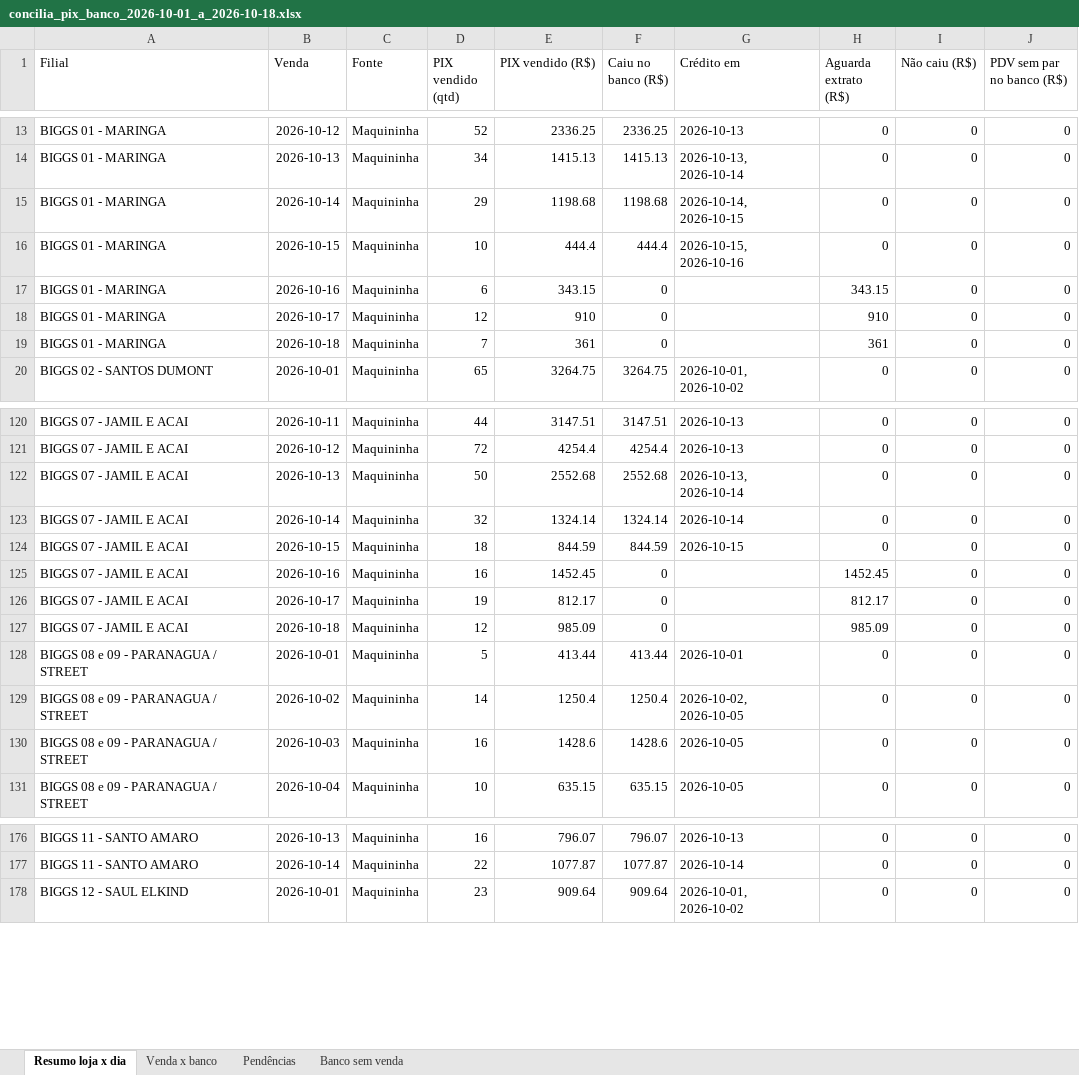
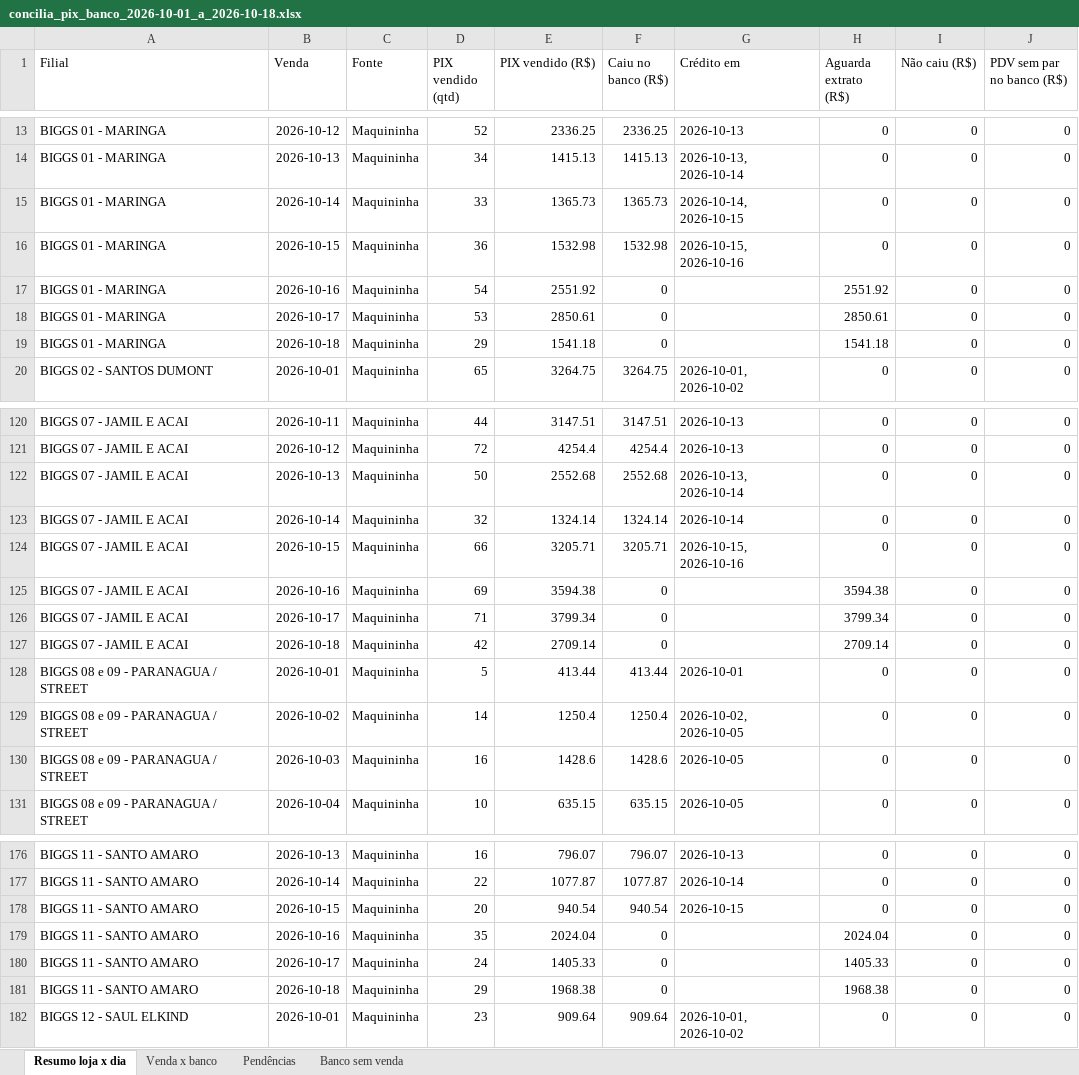
Before and after one commit to hylaryfarias/conciliacao-diaria, an Excel workbook: saida/concilia_pix_banco_2026-10-01_a_2026-10-18.xlsx, sheet Resumo loja x dia, drawn as a sheet; only a part is shown, gaps mark what is left out; values as stored, in another font and other column widths than the file's, no borders; the diff names each change by its address in the sheet, - before the commit and + after, or states it on an @@ line.

```diff
--- a/saida/concilia_pix_banco_2026-10-01_a_2026-10-18.xlsx (sheet Resumo loja x dia)
+++ b/saida/concilia_pix_banco_2026-10-01_a_2026-10-18.xlsx (sheet Resumo loja x dia)
-D15 (PIX vendido (qtd)): 29
+D15 (PIX vendido (qtd)): 33
-E15 (PIX vendido (R$)): 1198.68
+E15 (PIX vendido (R$)): 1365.73
-F15 (Caiu no banco (R$)): 1198.68
+F15 (Caiu no banco (R$)): 1365.73
-D16 (PIX vendido (qtd)): 10
+D16 (PIX vendido (qtd)): 36
-E16 (PIX vendido (R$)): 444.4
+E16 (PIX vendido (R$)): 1532.98
-F16 (Caiu no banco (R$)): 444.4
+F16 (Caiu no banco (R$)): 1532.98
-D17 (PIX vendido (qtd)): 6
+D17 (PIX vendido (qtd)): 54
-E17 (PIX vendido (R$)): 343.15
+E17 (PIX vendido (R$)): 2551.92
-H17 (Aguarda extrato (R$)): 343.15
+H17 (Aguarda extrato (R$)): 2551.92
-D18 (PIX vendido (qtd)): 12
+D18 (PIX vendido (qtd)): 53
-E18 (PIX vendido (R$)): 910
+E18 (PIX vendido (R$)): 2850.61
-H18 (Aguarda extrato (R$)): 910
+H18 (Aguarda extrato (R$)): 2850.61
-D19 (PIX vendido (qtd)): 7
+D19 (PIX vendido (qtd)): 29
-E19 (PIX vendido (R$)): 361
+E19 (PIX vendido (R$)): 1541.18
-H19 (Aguarda extrato (R$)): 361
+H19 (Aguarda extrato (R$)): 1541.18
-D124 (PIX vendido (qtd)): 18
+D124 (PIX vendido (qtd)): 66
-E124 (PIX vendido (R$)): 844.59
+E124 (PIX vendido (R$)): 3205.71
-F124 (Caiu no banco (R$)): 844.59
+F124 (Caiu no banco (R$)): 3205.71
-G124 (Crédito em): 2026-10-15
+G124 (Crédito em): 2026-10-15, 2026-10-16
-D125 (PIX vendido (qtd)): 16
+D125 (PIX vendido (qtd)): 69
-E125 (PIX vendido (R$)): 1452.45
+E125 (PIX vendido (R$)): 3594.38
-H125 (Aguarda extrato (R$)): 1452.45
+H125 (Aguarda extrato (R$)): 3594.38
-D126 (PIX vendido (qtd)): 19
+D126 (PIX vendido (qtd)): 71
-E126 (PIX vendido (R$)): 812.17
+E126 (PIX vendido (R$)): 3799.34
-H126 (Aguarda extrato (R$)): 812.17
+H126 (Aguarda extrato (R$)): 3799.34
-D127 (PIX vendido (qtd)): 12
+D127 (PIX vendido (qtd)): 42
-E127 (PIX vendido (R$)): 985.09
+E127 (PIX vendido (R$)): 2709.14
-H127 (Aguarda extrato (R$)): 985.09
+H127 (Aguarda extrato (R$)): 2709.14
+row 178: BIGGS 11 - SANTO AMARO | 2026-10-15 | Maquininha | 20 | 940.54 | 940.54 | 2026-10-15 | 0 | 0 | 0
+row 179: BIGGS 11 - SANTO AMARO | 2026-10-16 | Maquininha | 35 | 2024.04 | 0 |  | 2024.04 | 0 | 0
+row 180: BIGGS 11 - SANTO AMARO | 2026-10-17 | Maquininha | 24 | 1405.33 | 0 |  | 1405.33 | 0 | 0
+row 181: BIGGS 11 - SANTO AMARO | 2026-10-18 | Maquininha | 29 | 1968.38 | 0 |  | 1968.38 | 0 | 0
```
Also changed, not shown: sheet Venda x banco, sheet Pendências, sheet Banco sem venda, saida/concilia_cupom.xlsx, saida/concilia_pix_2026-09-30_a_2026-10-18.xlsx, 4 other files.
